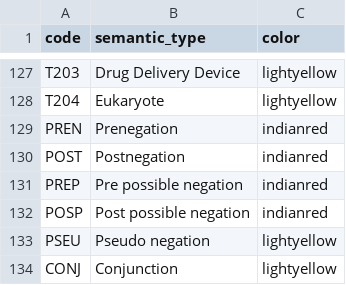
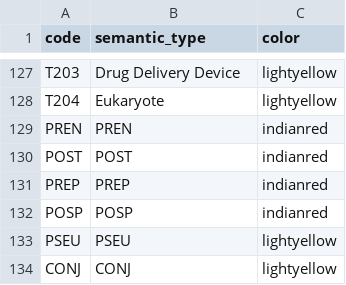
Before and after one commit to drdevinhopkins/medical-spacy, a CSV file: semantic_types_190625.csv, drawn as a sheet; only a part is shown, gaps mark what is left out.

Commit message:
Update semantic_types_190625.csv

```diff
--- a/semantic_types_190625.csv
+++ b/semantic_types_190625.csv
@@ -128,7 +128,7 @@ T203,Drug Delivery Device,lightyellow
 T204,Eukaryote,lightyellow
-PREN,Prenegation,indianred
-POST,Postnegation,indianred
-PREP,Pre possible negation,indianred
-POSP,Post possible negation,indianred
-PSEU,Pseudo negation,lightyellow
-CONJ,Conjunction,lightyellow
+PREN,PREN,indianred
+POST,POST,indianred
+PREP,PREP,indianred
+POSP,POSP,indianred
+PSEU,PSEU,lightyellow
+CONJ,CONJ,lightyellow
```
